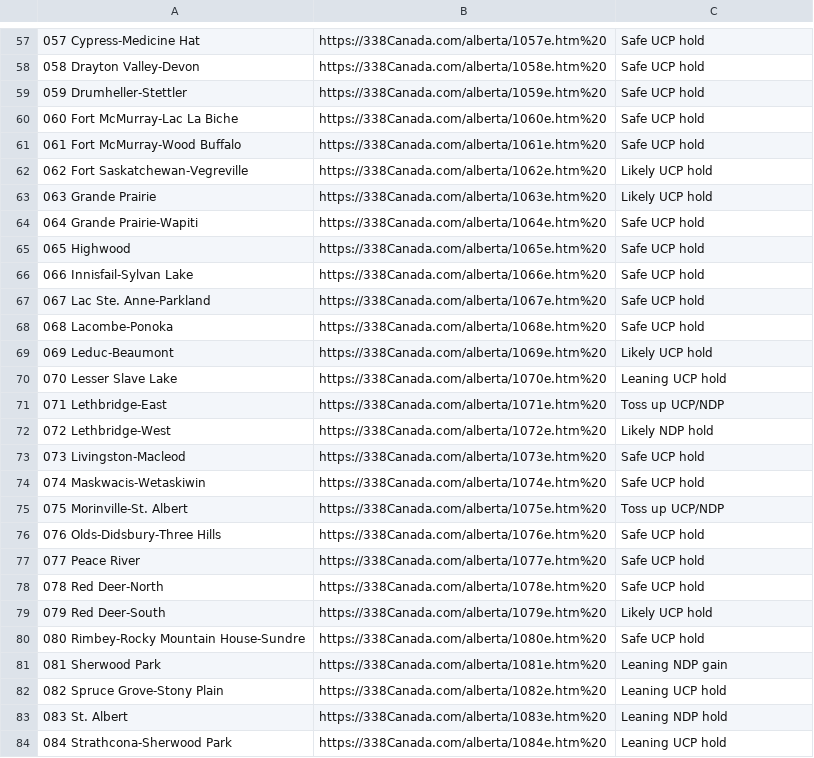
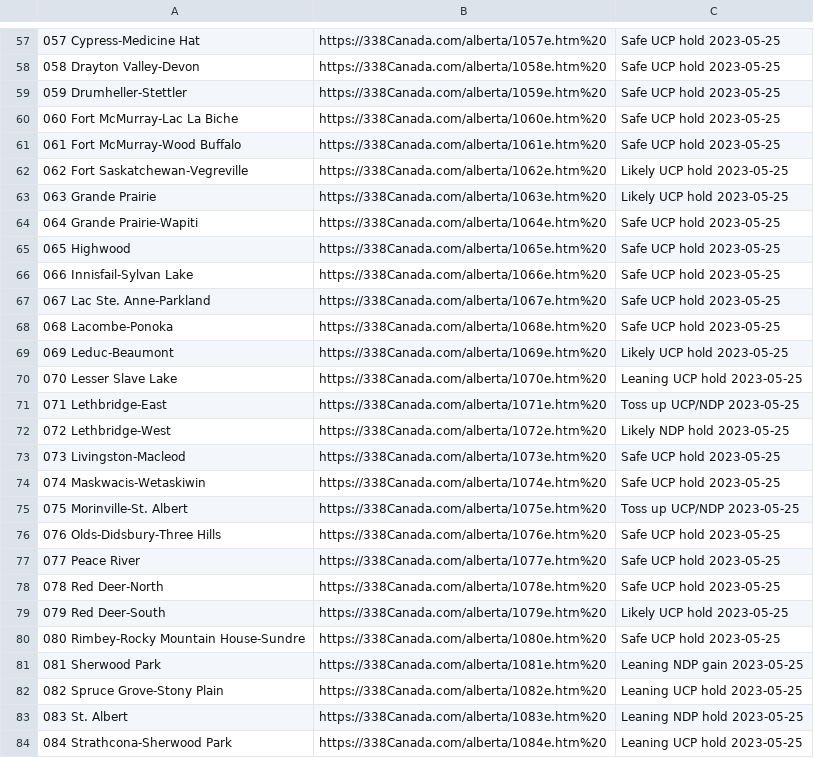
Before and after one commit to mcbeanit/Alberta, a CSV file: ab_338_ridings.csv, drawn as a sheet; only a part is shown, gaps mark what is left out; the diff covers the shown part only.

```diff
--- a/ab_338_ridings.csv
+++ b/ab_338_ridings.csv
@@ -57,28 +57,28 @@
-057 Cypress-Medicine Hat,https://338Canada.com/alberta/1057e.htm%20,Safe UCP hold
-058 Drayton Valley-Devon,https://338Canada.com/alberta/1058e.htm%20,Safe UCP hold
-059 Drumheller-Stettler,https://338Canada.com/alberta/1059e.htm%20,Safe UCP hold
-060 Fort McMurray-Lac La Biche,https://338Canada.com/alberta/1060e.htm%20,Safe UCP hold
-061 Fort McMurray-Wood Buffalo,https://338Canada.com/alberta/1061e.htm%20,Safe UCP hold
-062 Fort Saskatchewan-Vegreville,https://338Canada.com/alberta/1062e.htm%20,Likely UCP hold
-063 Grande Prairie,https://338Canada.com/alberta/1063e.htm%20,Likely UCP hold
-064 Grande Prairie-Wapiti,https://338Canada.com/alberta/1064e.htm%20,Safe UCP hold
-065 Highwood,https://338Canada.com/alberta/1065e.htm%20,Safe UCP hold
-066 Innisfail-Sylvan Lake,https://338Canada.com/alberta/1066e.htm%20,Safe UCP hold
-067 Lac Ste. Anne-Parkland,https://338Canada.com/alberta/1067e.htm%20,Safe UCP hold
-068 Lacombe-Ponoka,https://338Canada.com/alberta/1068e.htm%20,Safe UCP hold
-069 Leduc-Beaumont,https://338Canada.com/alberta/1069e.htm%20,Likely UCP hold
-070 Lesser Slave Lake,https://338Canada.com/alberta/1070e.htm%20,Leaning UCP hold
-071 Lethbridge-East,https://338Canada.com/alberta/1071e.htm%20,Toss up UCP/NDP
-072 Lethbridge-West,https://338Canada.com/alberta/1072e.htm%20,Likely NDP hold
-073 Livingston-Macleod,https://338Canada.com/alberta/1073e.htm%20,Safe UCP hold
-074 Maskwacis-Wetaskiwin,https://338Canada.com/alberta/1074e.htm%20,Safe UCP hold
-075 Morinville-St. Albert,https://338Canada.com/alberta/1075e.htm%20,Toss up UCP/NDP
-076 Olds-Didsbury-Three Hills,https://338Canada.com/alberta/1076e.htm%20,Safe UCP hold
-077 Peace River,https://338Canada.com/alberta/1077e.htm%20,Safe UCP hold
-078 Red Deer-North,https://338Canada.com/alberta/1078e.htm%20,Safe UCP hold
-079 Red Deer-South,https://338Canada.com/alberta/1079e.htm%20,Likely UCP hold
-080 Rimbey-Rocky Mountain House-Sundre,https://338Canada.com/alberta/1080e.htm%20,Safe UCP hold
-081 Sherwood Park,https://338Canada.com/alberta/1081e.htm%20,Leaning NDP gain
-082 Spruce Grove-Stony Plain,https://338Canada.com/alberta/1082e.htm%20,Leaning UCP hold
-083 St. Albert,https://338Canada.com/alberta/1083e.htm%20,Leaning NDP hold
-084 Strathcona-Sherwood Park,https://338Canada.com/alberta/1084e.htm%20,Leaning UCP hold
+057 Cypress-Medicine Hat,https://338Canada.com/alberta/1057e.htm%20,Safe UCP hold	2023-05-25
+058 Drayton Valley-Devon,https://338Canada.com/alberta/1058e.htm%20,Safe UCP hold	2023-05-25
+059 Drumheller-Stettler,https://338Canada.com/alberta/1059e.htm%20,Safe UCP hold	2023-05-25
+060 Fort McMurray-Lac La Biche,https://338Canada.com/alberta/1060e.htm%20,Safe UCP hold	2023-05-25
+061 Fort McMurray-Wood Buffalo,https://338Canada.com/alberta/1061e.htm%20,Safe UCP hold	2023-05-25
+062 Fort Saskatchewan-Vegreville,https://338Canada.com/alberta/1062e.htm%20,Likely UCP hold	2023-05-25
+063 Grande Prairie,https://338Canada.com/alberta/1063e.htm%20,Likely UCP hold	2023-05-25
+064 Grande Prairie-Wapiti,https://338Canada.com/alberta/1064e.htm%20,Safe UCP hold	2023-05-25
+065 Highwood,https://338Canada.com/alberta/1065e.htm%20,Safe UCP hold	2023-05-25
+066 Innisfail-Sylvan Lake,https://338Canada.com/alberta/1066e.htm%20,Safe UCP hold	2023-05-25
+067 Lac Ste. Anne-Parkland,https://338Canada.com/alberta/1067e.htm%20,Safe UCP hold	2023-05-25
+068 Lacombe-Ponoka,https://338Canada.com/alberta/1068e.htm%20,Safe UCP hold	2023-05-25
+069 Leduc-Beaumont,https://338Canada.com/alberta/1069e.htm%20,Likely UCP hold	2023-05-25
+070 Lesser Slave Lake,https://338Canada.com/alberta/1070e.htm%20,Leaning UCP hold	2023-05-25
+071 Lethbridge-East,https://338Canada.com/alberta/1071e.htm%20,Toss up UCP/NDP	2023-05-25
+072 Lethbridge-West,https://338Canada.com/alberta/1072e.htm%20,Likely NDP hold	2023-05-25
+073 Livingston-Macleod,https://338Canada.com/alberta/1073e.htm%20,Safe UCP hold	2023-05-25
+074 Maskwacis-Wetaskiwin,https://338Canada.com/alberta/1074e.htm%20,Safe UCP hold	2023-05-25
+075 Morinville-St. Albert,https://338Canada.com/alberta/1075e.htm%20,Toss up UCP/NDP	2023-05-25
+076 Olds-Didsbury-Three Hills,https://338Canada.com/alberta/1076e.htm%20,Safe UCP hold	2023-05-25
+077 Peace River,https://338Canada.com/alberta/1077e.htm%20,Safe UCP hold	2023-05-25
+078 Red Deer-North,https://338Canada.com/alberta/1078e.htm%20,Safe UCP hold	2023-05-25
+079 Red Deer-South,https://338Canada.com/alberta/1079e.htm%20,Likely UCP hold	2023-05-25
+080 Rimbey-Rocky Mountain House-Sundre,https://338Canada.com/alberta/1080e.htm%20,Safe UCP hold	2023-05-25
+081 Sherwood Park,https://338Canada.com/alberta/1081e.htm%20,Leaning NDP gain	2023-05-25
+082 Spruce Grove-Stony Plain,https://338Canada.com/alberta/1082e.htm%20,Leaning UCP hold	2023-05-25
+083 St. Albert,https://338Canada.com/alberta/1083e.htm%20,Leaning NDP hold	2023-05-25
+084 Strathcona-Sherwood Park,https://338Canada.com/alberta/1084e.htm%20,Leaning UCP hold	2023-05-25
```
Also changed, not shown: 59 edited cells elsewhere in this file.
